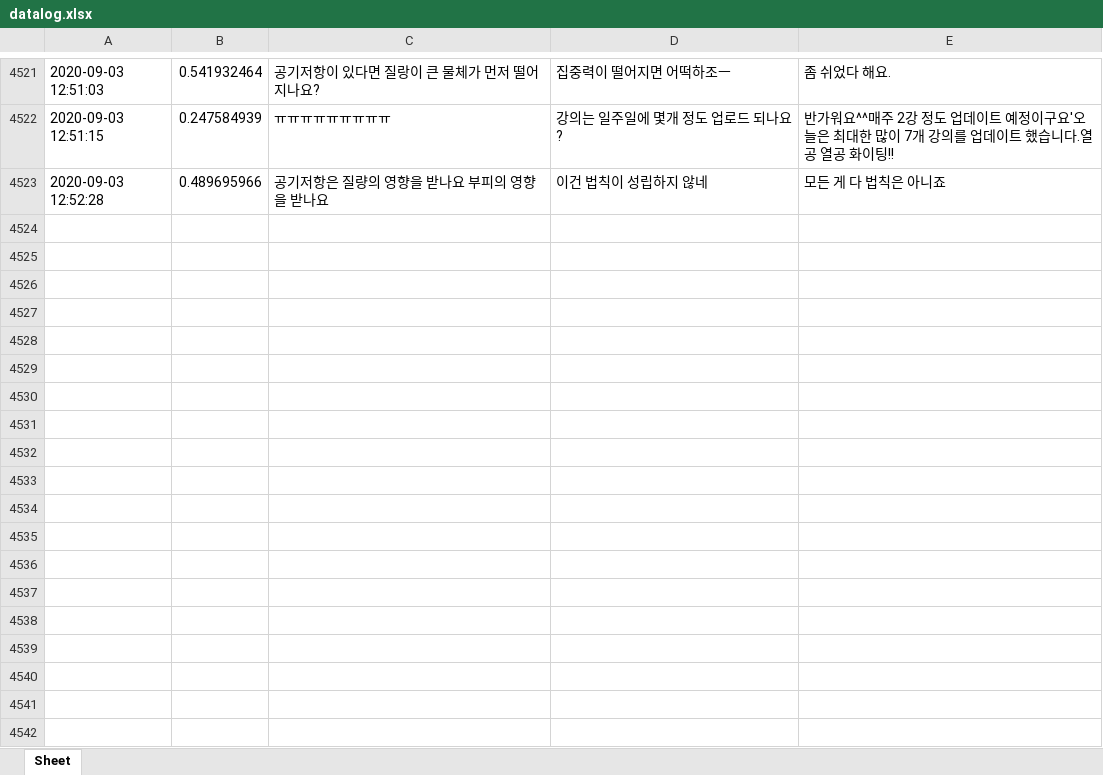
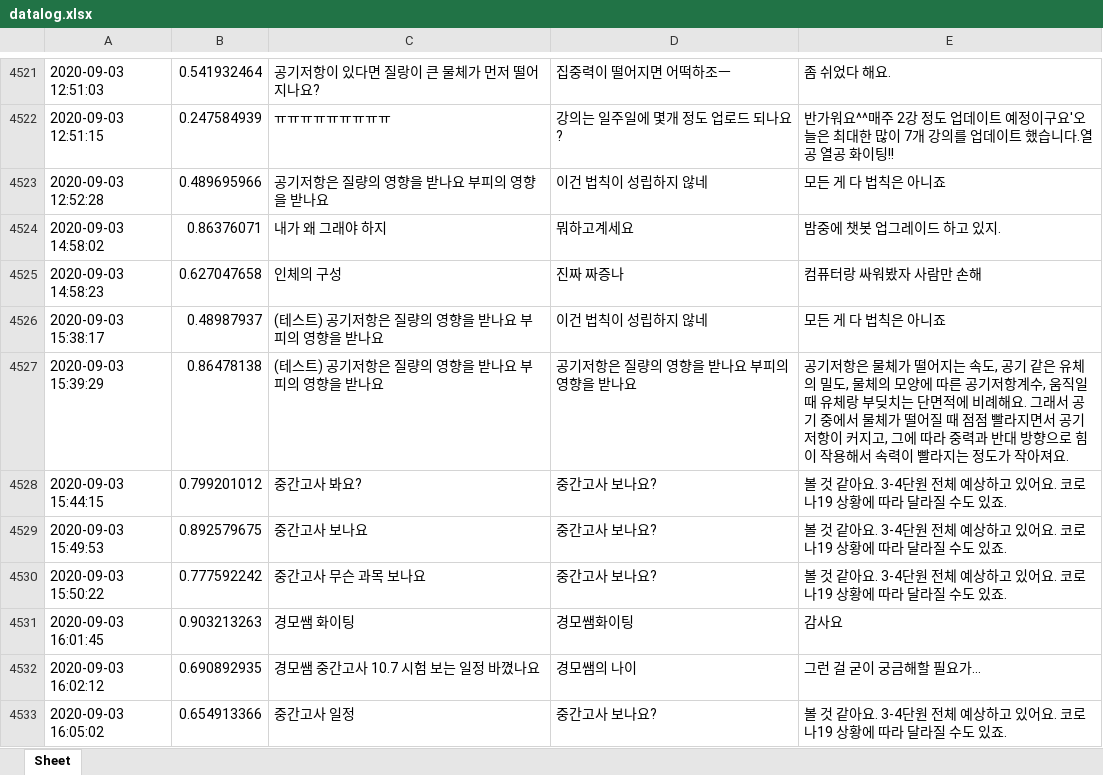
Before and after one commit to kungmo/faq_chatbot_science_3rd, an Excel workbook: data/datalog.xlsx, sheet Sheet, drawn as a sheet; only a part is shown, gaps mark what is left out; values as stored, in another font and other column widths than the file's, no borders; the diff covers the shown part only; the diff names each change by its address in the sheet, - before the commit and + after, or states it on an @@ line.

```diff
--- a/data/datalog.xlsx (sheet Sheet)
+++ b/data/datalog.xlsx (sheet Sheet)
+row 4524: 2020-09-03 14:58:02 | 0.86376071 | 내가 왜 그래야 하지 | 뭐하고계세요 | 밤중에 챗봇 업그레이드 하고 있지.
+row 4525: 2020-09-03 14:58:23 | 0.627047658 | 인체의 구성 | 진짜 짜증나 | 컴퓨터랑 싸워봤자 사람만 손해
+row 4526: 2020-09-03 15:38:17 | 0.48987937 | (테스트) 공기저항은 질량의 영향을 받나요 부피의 영향을 받나요 | 이건 법칙이 성립하지 않네 | 모든 게 다 법칙은 아니죠
+row 4527: 2020-09-03 15:39:29 | 0.86478138 | (테스트) 공기저항은 질량의 영향을 받나요 부피의 영향을 받나요 | 공기저항은 질량의 영향을 받나요 부피의 영향을 받나요 | 공기저항은 물체가 떨어지는 속도, 공기 같은 유체의 밀도, 물체의 모양에 따른 공기저항계수, 움직일 때 유체랑 부딪치는 단면적에 비례해요. 그래서 공기 중에서 물체가 떨어질 때 점점 빨라지면서 공기 저항이 커지고, 그에 따라 중력과 반대 방향으로 힘이 작용해서 속력이 빨라지는 정도가 작아져요.
+row 4528: 2020-09-03 15:44:15 | 0.799201012 | 중간고사 봐요? | 중간고사 보나요? | 볼 것 같아요. 3-4단원 전체 예상하고 있어요. 코로나19 상황에 따라 달라질 수도 있죠.
+row 4529: 2020-09-03 15:49:53 | 0.892579675 | 중간고사 보나요 | 중간고사 보나요? | 볼 것 같아요. 3-4단원 전체 예상하고 있어요. 코로나19 상황에 따라 달라질 수도 있죠.
+row 4530: 2020-09-03 15:50:22 | 0.777592242 | 중간고사 무슨 과목 보나요 | 중간고사 보나요? | 볼 것 같아요. 3-4단원 전체 예상하고 있어요. 코로나19 상황에 따라 달라질 수도 있죠.
+row 4531: 2020-09-03 16:01:45 | 0.903213263 | 경모쌤 화이팅 | 경모쌤화이팅 | 감사요
+row 4532: 2020-09-03 16:02:12 | 0.690892935 | 경모쌤 중간고사 10.7 시험 보는 일정 바꼈나요 | 경모쌤의 나이 | 그런 걸 굳이 궁금해할 필요가…
+row 4533: 2020-09-03 16:05:02 | 0.654913366 | 중간고사 일정 | 중간고사 보나요? | 볼 것 같아요. 3-4단원 전체 예상하고 있어요. 코로나19 상황에 따라 달라질 수도 있죠.
```
Also changed, not shown: 177 added rows elsewhere in this sheet, 1 other file.
